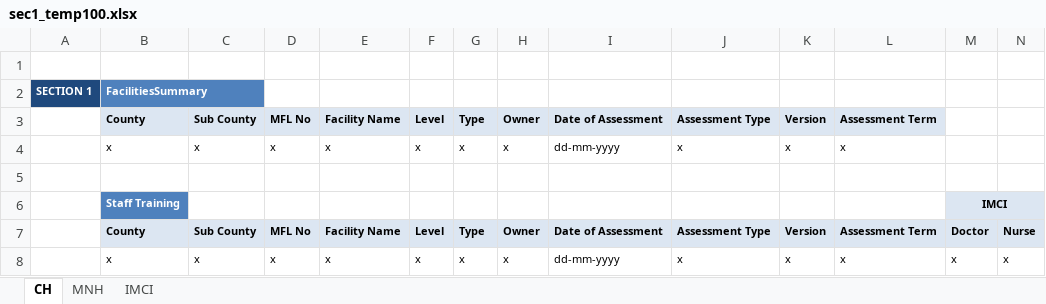
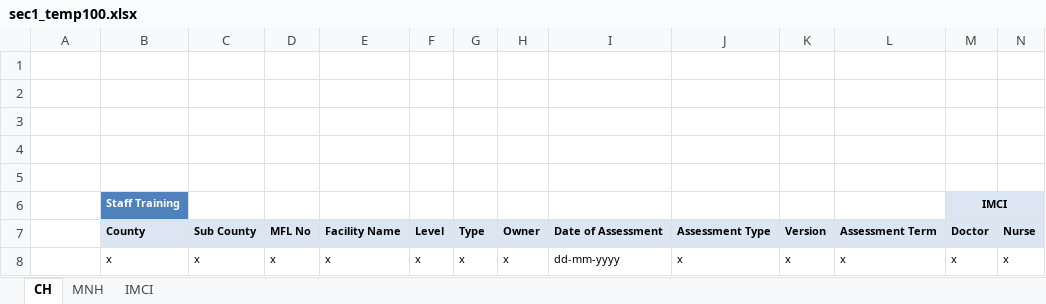
Before and after one commit to AjOpon/rawdata, an Excel workbook: app/routes/uploads/sec1_temp100.xlsx, sheet CH, drawn as a sheet; only a part is shown; values as stored, in another font and other column widths than the file's, no borders; rows hold the shown columns only; the diff names each change by its address in the sheet, - before the commit and + after, or states it on an @@ line.

Commit message:
Add logic for sruveytitle and survey section

```diff
--- a/app/routes/uploads/sec1_temp100.xlsx (sheet CH)
+++ b/app/routes/uploads/sec1_temp100.xlsx (sheet CH)
-row 2: SECTION 1 | FacilitiesSummary
+row 2: (empty)
-A2 fill: #1F497D
+A2 fill: none
-B2 fill: #4F81BD
+B2 fill: none
-row 3:  | County | Sub County | MFL No | Facility Name | Level | Type | Owner | Date of Assessment | Assessment Type | Version | Assessment Term
+row 3: (empty)
-B3:L3 fill: #DCE6F2
+B3:L3 fill: none
-row 4:  | x | x | x | x | x | x | x | dd-mm-yyyy | x | x | x
+row 4: (empty)
```
Also changed, not shown: app/routes/uploads/sec1_temp1000.xlsx, app/routes/uploads/sec1_temp200.xlsx, 10 other files.
